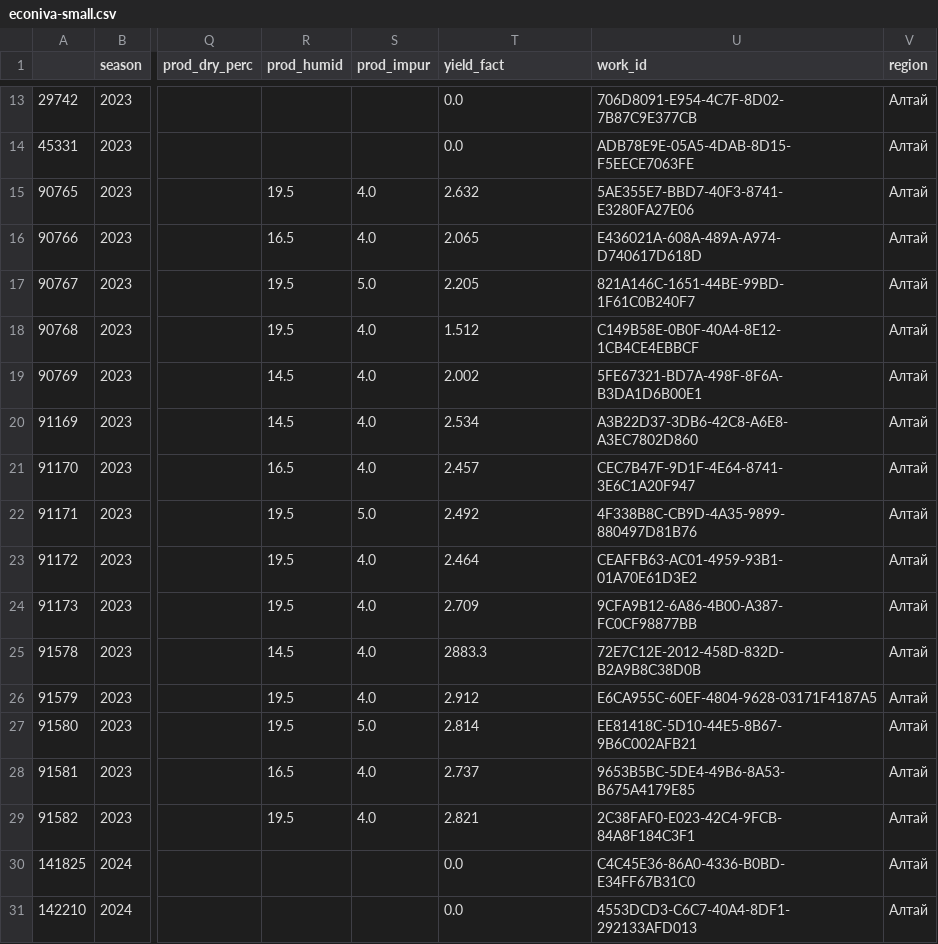
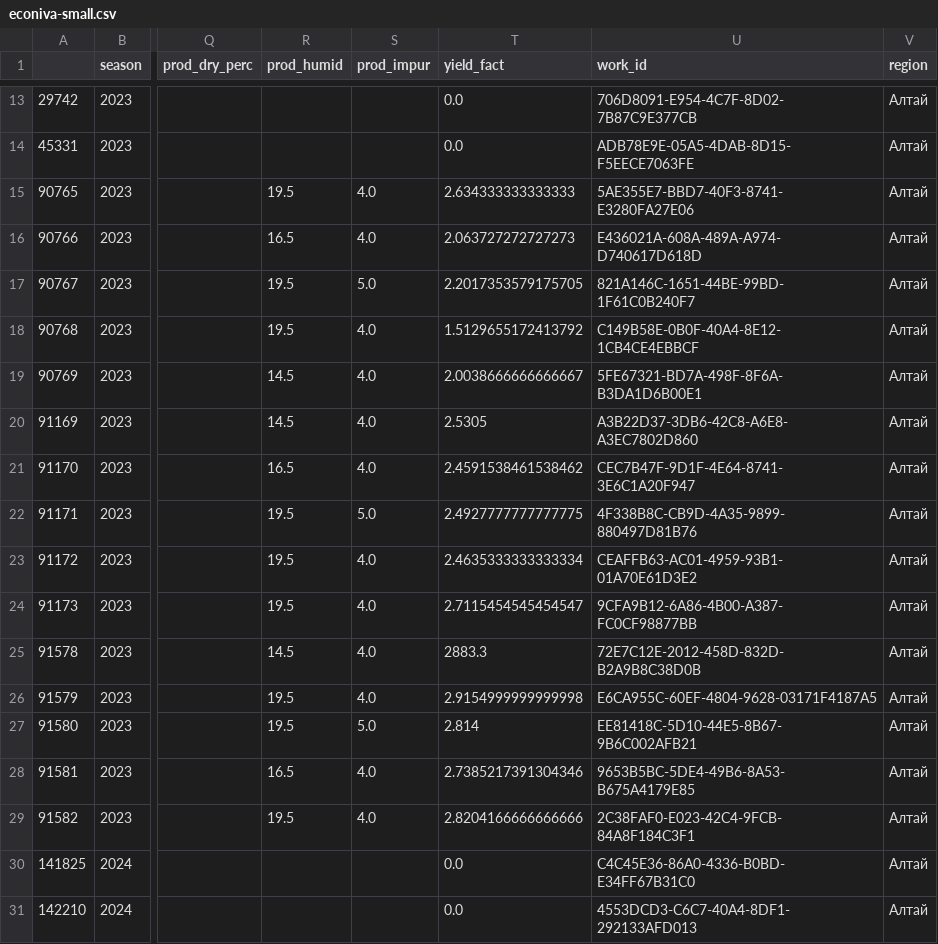
Before and after one commit to MCtop4ik/Econiva-DANO-2024, a CSV file: econiva-small.csv, drawn as a sheet; only a part is shown, gaps mark what is left out; the diff names each change by its address in the sheet, - before the commit and + after, or states it on an @@ line.

```diff
--- a/econiva-small.csv
+++ b/econiva-small.csv
-T15 (yield_fact): 2.632
+T15 (yield_fact): 2.634333333333333
-T16 (yield_fact): 2.065
+T16 (yield_fact): 2.063727272727273
-T17 (yield_fact): 2.205
+T17 (yield_fact): 2.2017353579175705
-T18 (yield_fact): 1.512
+T18 (yield_fact): 1.5129655172413792
-T19 (yield_fact): 2.002
+T19 (yield_fact): 2.0038666666666667
-T20 (yield_fact): 2.534
+T20 (yield_fact): 2.5305
-T21 (yield_fact): 2.457
+T21 (yield_fact): 2.4591538461538462
-T22 (yield_fact): 2.492
+T22 (yield_fact): 2.4927777777777775
-T23 (yield_fact): 2.464
+T23 (yield_fact): 2.4635333333333334
-T24 (yield_fact): 2.709
+T24 (yield_fact): 2.7115454545454547
-T26 (yield_fact): 2.912
+T26 (yield_fact): 2.9154999999999998
-T28 (yield_fact): 2.737
+T28 (yield_fact): 2.7385217391304346
-T29 (yield_fact): 2.821
+T29 (yield_fact): 2.8204166666666666
```
Also changed, not shown: econiva-small__02_01.csv, 21 other files.
